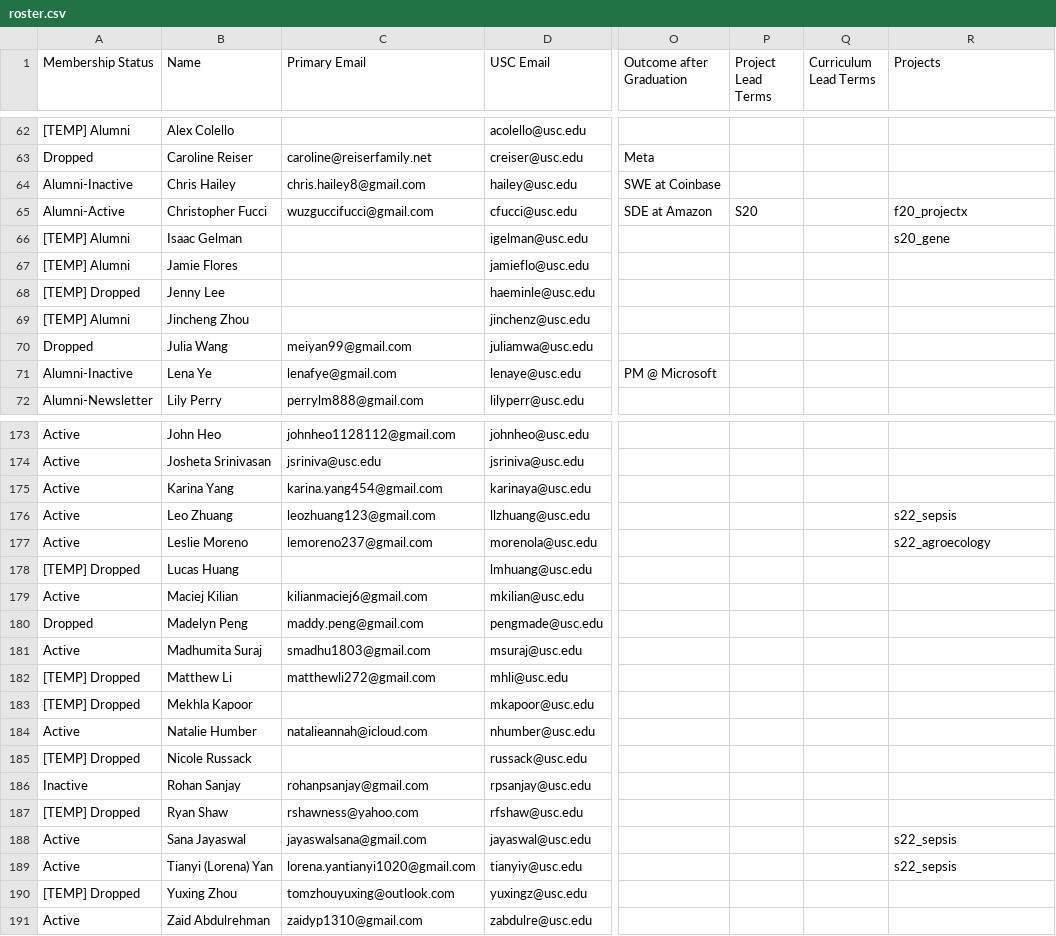
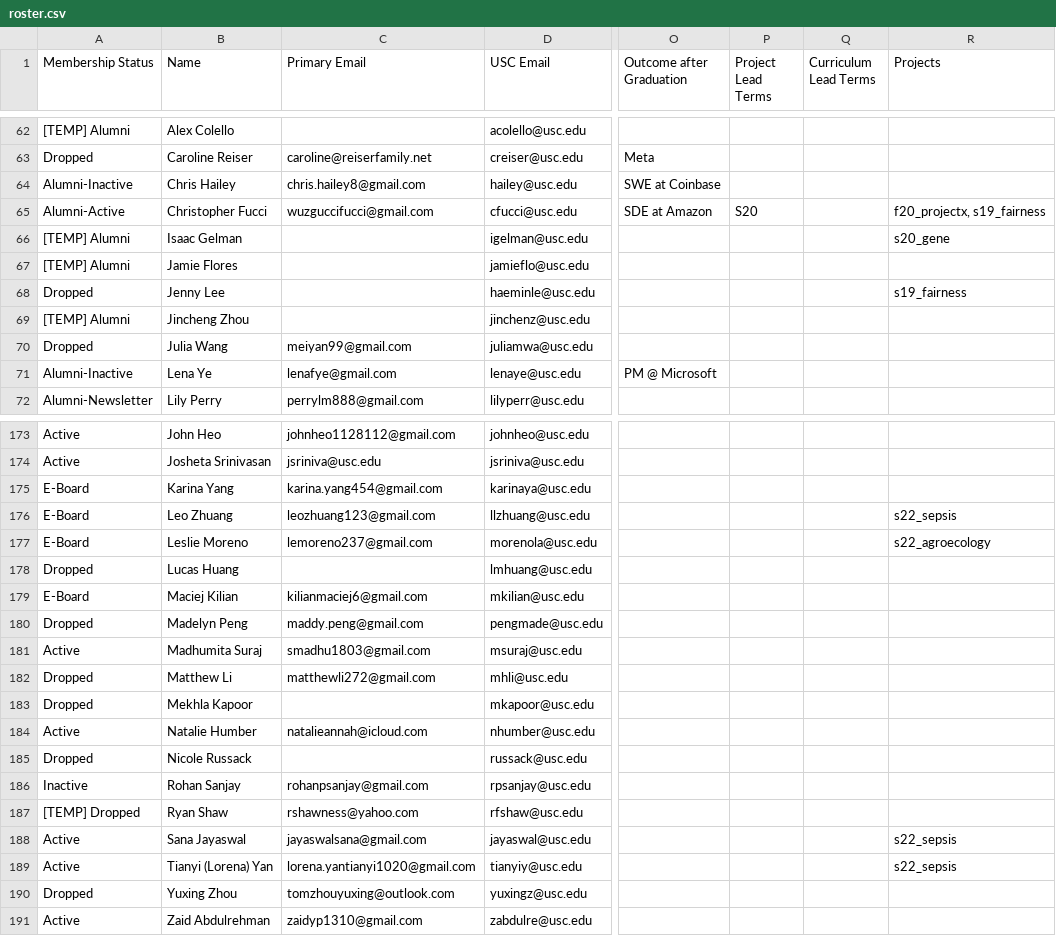
Before and after one commit to caisplusplus/caispluplus.github.io, a CSV file: _data/roster.csv, drawn as a sheet; only a part is shown, gaps mark what is left out; the diff covers the shown part only; the diff names each change by its address in the sheet, - before the commit and + after, or states it on an @@ line.

```diff
--- a/_data/roster.csv
+++ b/_data/roster.csv
-R65 (Projects): f20_projectx
+R65 (Projects): f20_projectx, s19_fairness
-A68 (Membership Status): [TEMP] Dropped
+A68 (Membership Status): Dropped
-R68 (Projects): (empty)
+R68 (Projects): s19_fairness
-A175:A177 (Membership Status): Active
+A175:A177 (Membership Status): E-Board
-A178 (Membership Status): [TEMP] Dropped
+A178 (Membership Status): Dropped
-A179 (Membership Status): Active
+A179 (Membership Status): E-Board
-A182:A183 (Membership Status): [TEMP] Dropped
+A182:A183 (Membership Status): Dropped
-A185 (Membership Status): [TEMP] Dropped
+A185 (Membership Status): Dropped
-A190 (Membership Status): [TEMP] Dropped
+A190 (Membership Status): Dropped
```
Also changed, not shown: 29 edited cells elsewhere in this file, 3 other files.
